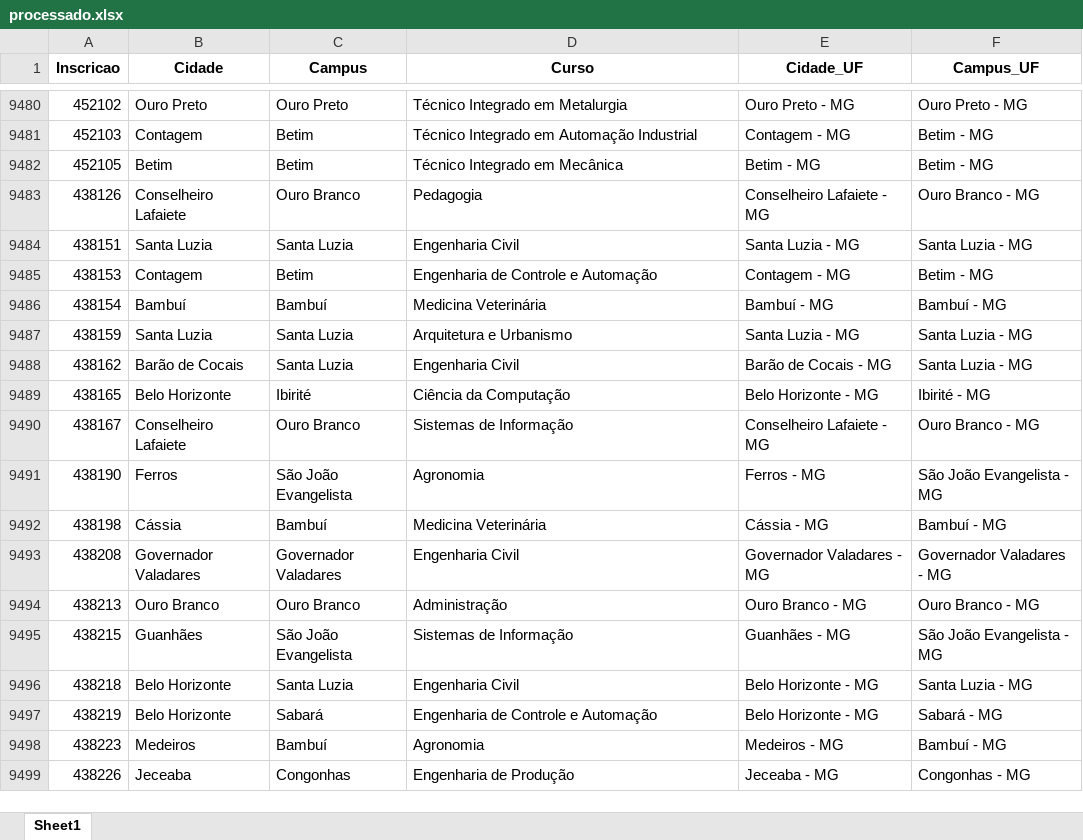
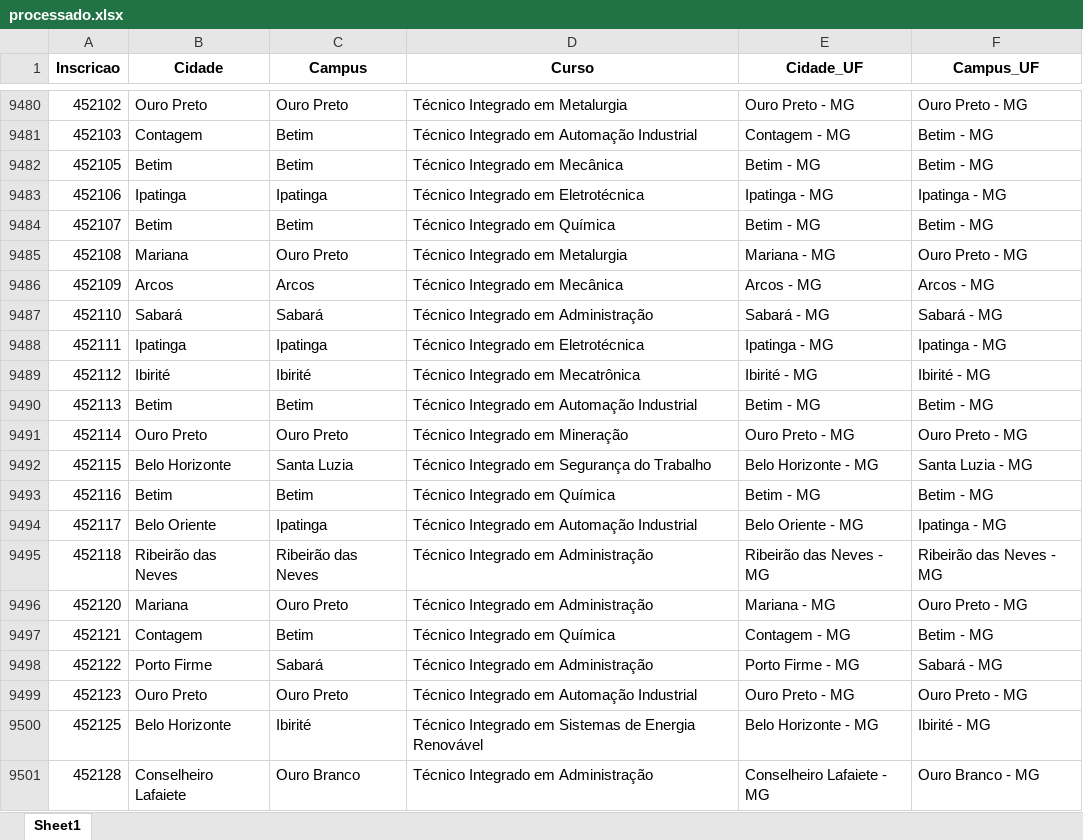
Before and after one commit to lucianovilasboas/vestibular-mapa2025, an Excel workbook: dados/processado.xlsx, sheet Sheet1, drawn as a sheet; only a part is shown, gaps mark what is left out; the shorter side is filled out with more unchanged rows; values as stored, in another font and other column widths than the file's, no borders; the diff covers the shown part only; the diff names each change by its address in the sheet, - before the commit and + after, or states it on an @@ line.

Commit message:
Data update using git

```diff
--- a/dados/processado.xlsx (sheet Sheet1)
+++ b/dados/processado.xlsx (sheet Sheet1)
+row 9483: 452106 | Ipatinga | Ipatinga | Técnico Integrado em Eletrotécnica | Ipatinga - MG | Ipatinga - MG
+row 9484: 452107 | Betim | Betim | Técnico Integrado em Química | Betim - MG | Betim - MG
+row 9485: 452108 | Mariana | Ouro Preto | Técnico Integrado em Metalurgia | Mariana - MG | Ouro Preto - MG
+row 9486: 452109 | Arcos | Arcos | Técnico Integrado em Mecânica | Arcos - MG | Arcos - MG
+row 9487: 452110 | Sabará | Sabará | Técnico Integrado em Administração | Sabará - MG | Sabará - MG
+row 9488: 452111 | Ipatinga | Ipatinga | Técnico Integrado em Eletrotécnica | Ipatinga - MG | Ipatinga - MG
+row 9489: 452112 | Ibirité | Ibirité | Técnico Integrado em Mecatrônica | Ibirité - MG | Ibirité - MG
+row 9490: 452113 | Betim | Betim | Técnico Integrado em Automação Industrial | Betim - MG | Betim - MG
+row 9491: 452114 | Ouro Preto | Ouro Preto | Técnico Integrado em Mineração | Ouro Preto - MG | Ouro Preto - MG
+row 9492: 452115 | Belo Horizonte | Santa Luzia | Técnico Integrado em Segurança do Trabalho | Belo Horizonte - MG | Santa Luzia - MG
+row 9493: 452116 | Betim | Betim | Técnico Integrado em Química | Betim - MG | Betim - MG
+row 9494: 452117 | Belo Oriente | Ipatinga | Técnico Integrado em Automação Industrial | Belo Oriente - MG | Ipatinga - MG
+row 9495: 452118 | Ribeirão das Neves | Ribeirão das Neves | Técnico Integrado em Administração | Ribeirão das Neves - MG | Ribeirão das Neves - MG
+row 9496: 452120 | Mariana | Ouro Preto | Técnico Integrado em Administração | Mariana - MG | Ouro Preto - MG
+row 9497: 452121 | Contagem | Betim | Técnico Integrado em Química | Contagem - MG | Betim - MG
+row 9498: 452122 | Porto Firme | Sabará | Técnico Integrado em Administração | Porto Firme - MG | Sabará - MG
+row 9499: 452123 | Ouro Preto | Ouro Preto | Técnico Integrado em Automação Industrial | Ouro Preto - MG | Ouro Preto - MG
+row 9500: 452125 | Belo Horizonte | Ibirité | Técnico Integrado em Sistemas de Energia Renovável | Belo Horizonte - MG | Ibirité - MG
+row 9501: 452128 | Conselheiro Lafaiete | Ouro Branco | Técnico Integrado em Administração | Conselheiro Lafaiete - MG | Ouro Branco - MG
```
Also changed, not shown: 52 added rows and 7 edited cells elsewhere in this sheet.
